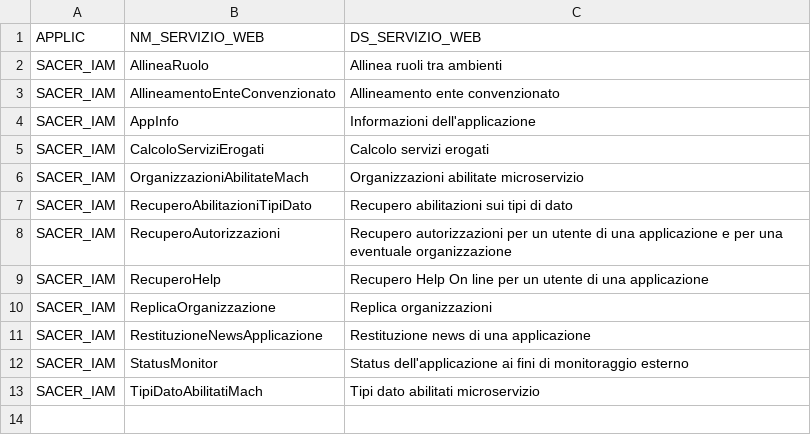
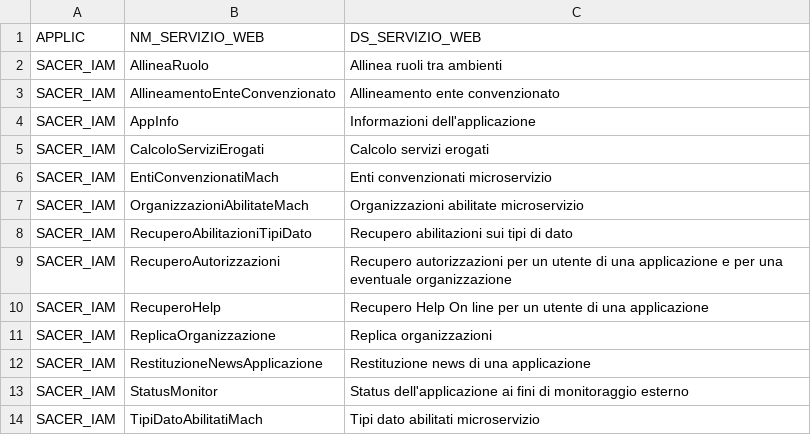
Before and after one commit to RegioneER/parer-sacer-iam-csv, a CSV file: SACER IAM File servizi web.csv, drawn as a sheet; the diff names each change by its address in the sheet, - before the commit and + after, or states it on an @@ line.

```diff
--- a/SACER IAM File servizi web.csv
+++ b/SACER IAM File servizi web.csv
+row 6: SACER_IAM | EntiConvenzionatiMach | Enti convenzionati microservizio
```
Also changed, not shown: SACER IAM File azioni pagine.csv, SACER IAM File entrate menu.csv, 2 other files.
